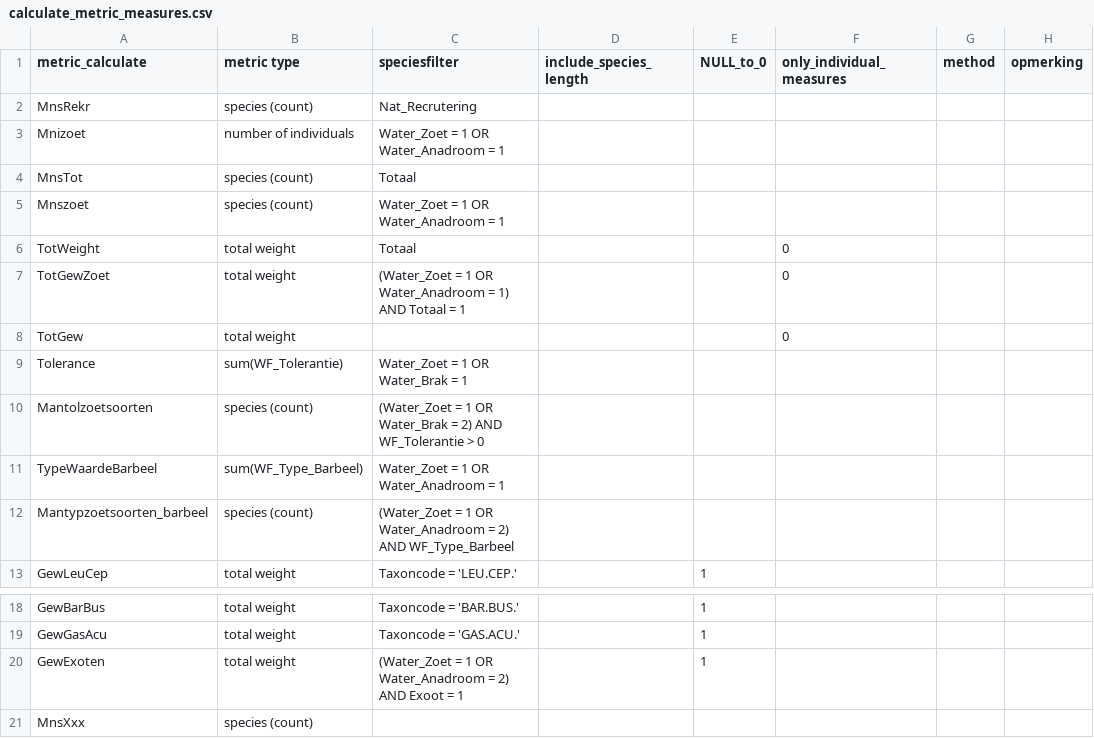
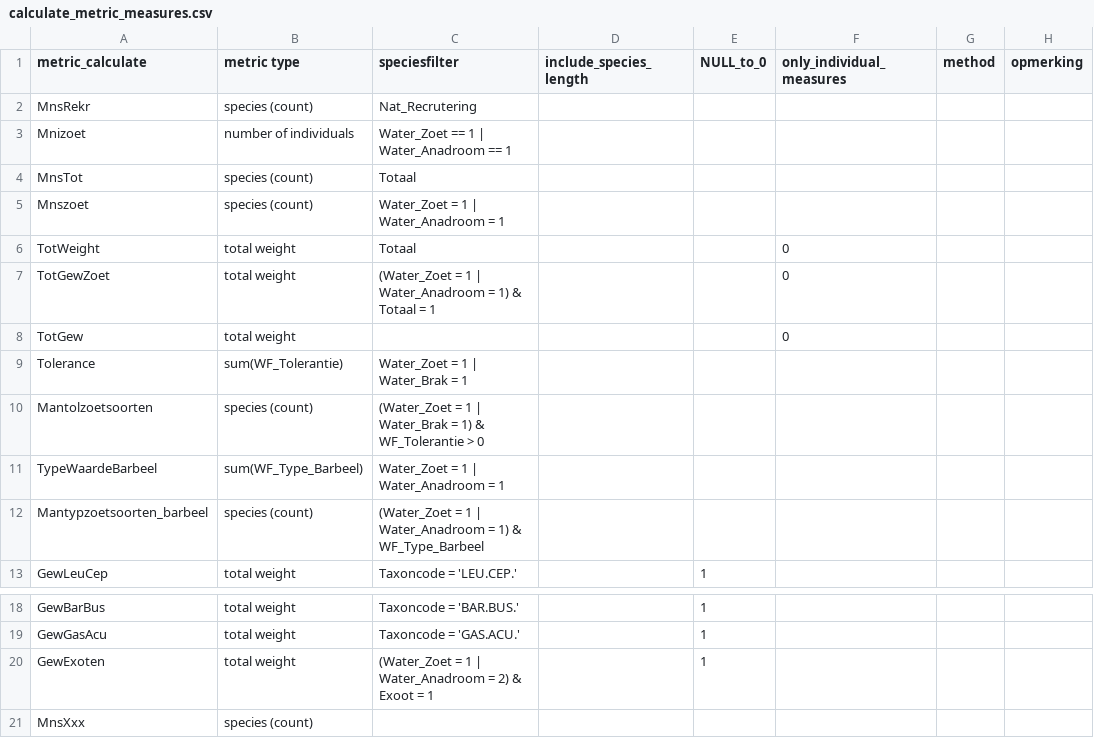
Before and after one commit to inbo/EQRfishes, a CSV file: inst/extdata/calculate_metric_measures.csv, drawn as a sheet; only a part is shown, gaps mark what is left out.

```diff
--- a/inst/extdata/calculate_metric_measures.csv
+++ b/inst/extdata/calculate_metric_measures.csv
@@ -2,12 +2,12 @@ metric_calculate;metric type;speciesfilter;include_species_length;NULL_to_0;only
 MnsRekr;species (count);Nat_Recrutering;;;;;
-Mnizoet;number of individuals;Water_Zoet = 1 OR Water_Anadroom = 1;;;;;
+Mnizoet;number of individuals;Water_Zoet == 1 | Water_Anadroom == 1;;;;;
 MnsTot;species (count);Totaal;;;;;
-Mnszoet;species (count);Water_Zoet = 1 OR Water_Anadroom = 1;;;;;
+Mnszoet;species (count);Water_Zoet = 1 | Water_Anadroom = 1;;;;;
 TotWeight;total weight;Totaal;;;0;;
-TotGewZoet;total weight;(Water_Zoet = 1 OR Water_Anadroom = 1) AND Totaal = 1;;;0;;
+TotGewZoet;total weight;(Water_Zoet = 1 | Water_Anadroom = 1) & Totaal = 1;;;0;;
 TotGew;total weight;;;;0;;
-Tolerance;sum(WF_Tolerantie);Water_Zoet = 1 OR Water_Brak = 1;;;;;
-Mantolzoetsoorten;species (count);(Water_Zoet = 1 OR Water_Brak = 2) AND WF_Tolerantie > 0;;;;;
-TypeWaardeBarbeel;sum(WF_Type_Barbeel);Water_Zoet = 1 OR Water_Anadroom = 1;;;;;
-Mantypzoetsoorten_barbeel;species (count);(Water_Zoet = 1 OR Water_Anadroom = 2) AND WF_Type_Barbeel;;;;;
+Tolerance;sum(WF_Tolerantie);Water_Zoet = 1 | Water_Brak = 1;;;;;
+Mantolzoetsoorten;species (count);(Water_Zoet = 1 | Water_Brak = 1) & WF_Tolerantie > 0;;;;;
+TypeWaardeBarbeel;sum(WF_Type_Barbeel);Water_Zoet = 1 | Water_Anadroom = 1;;;;;
+Mantypzoetsoorten_barbeel;species (count);(Water_Zoet = 1 | Water_Anadroom = 1) & WF_Type_Barbeel;;;;;
 GewLeuCep;total weight;Taxoncode = 'LEU.CEP.';;1;;;
@@ -19,3 +19,3 @@ GewBarBus;total weight;Taxoncode = 'BAR.BUS.';;1;;;
 GewGasAcu;total weight;Taxoncode = 'GAS.ACU.';;1;;;
-GewExoten;total weight;(Water_Zoet = 1 OR Water_Anadroom = 2) AND Exoot = 1;;1;;;
+GewExoten;total weight;(Water_Zoet = 1 | Water_Anadroom = 2) & Exoot = 1;;1;;;
 MnsXxx;species (count);;;;;;
```
Also changed, not shown: inst/extdata/calculate_metric_formula.csv, inst/extdata/data_taxonmetrics.csv, 3 other files.
